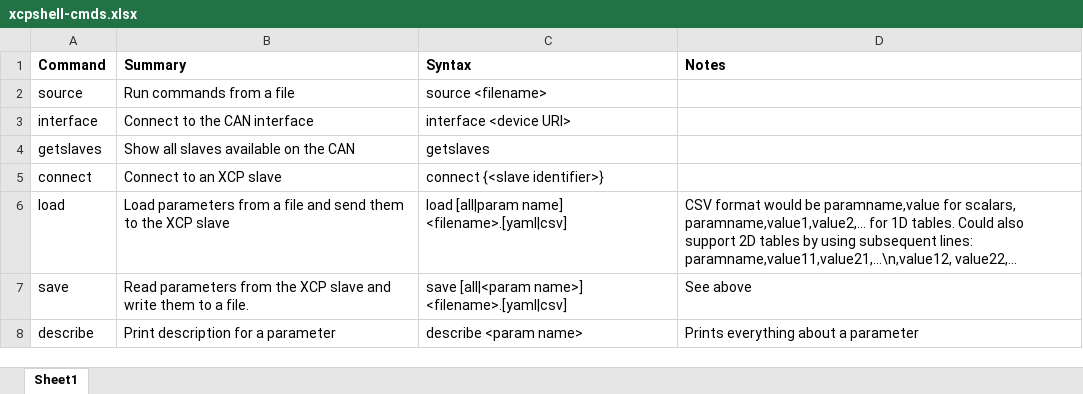
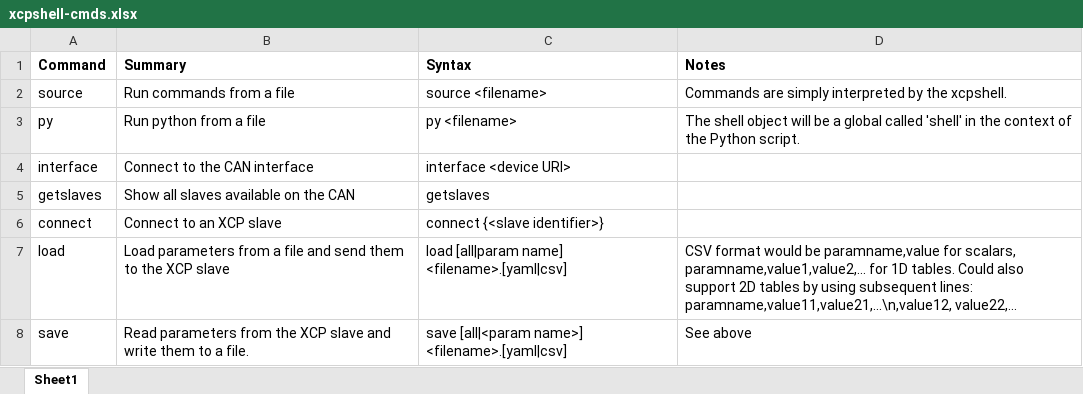
Before and after one commit to hgmelectronics/xcpsetup, an Excel workbook: doc/xcpshell-cmds.xlsx, sheet Sheet1, drawn as a sheet; only a part is shown; the shorter side is filled out with more unchanged rows; values as stored, in another font and other column widths than the file's, no borders; the diff names each change by its address in the sheet, - before the commit and + after, or states it on an @@ line.

Commit message:
Add command to run a Python script
--HG--
branch : dev

```diff
--- a/doc/xcpshell-cmds.xlsx (sheet Sheet1)
+++ b/doc/xcpshell-cmds.xlsx (sheet Sheet1)
-D2 (Notes): (empty)
+D2 (Notes): Commands are simply interpreted by the xcpshell.
+row 3: py | Run python from a file | py <filename> | The shell object will be a global called 'shell' in the context of the Python script.
```
